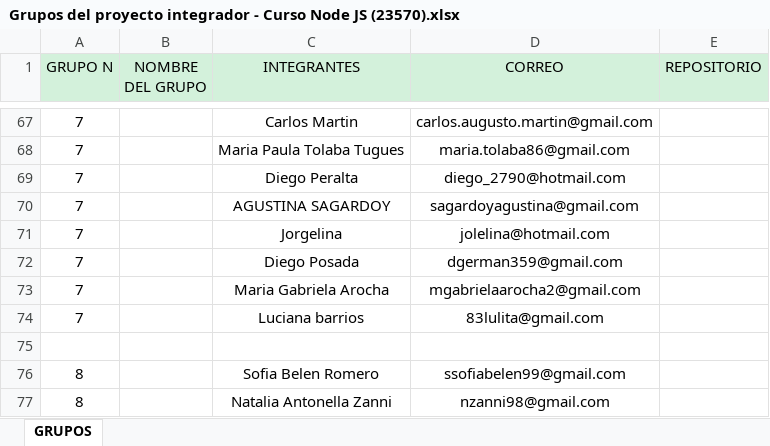
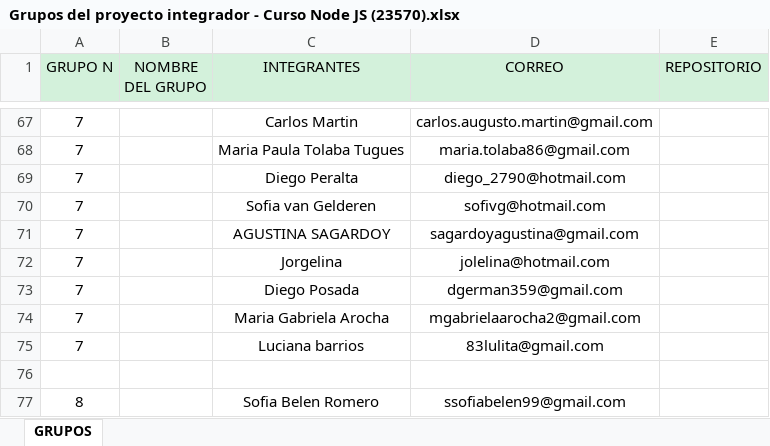
Before and after one commit to DevJumpProf/comision23570, an Excel workbook: Grupos del proyecto integrador - Curso Node JS (23570).xlsx, sheet GRUPOS, drawn as a sheet; only a part is shown, gaps mark what is left out; the shorter side is filled out with more unchanged rows; values as stored, in another font and other column widths than the file's, no borders; the diff names each change by its address in the sheet, - before the commit and + after, or states it on an @@ line.

Commit message:
grupos

```diff
--- a/Grupos del proyecto integrador - Curso Node JS (23570).xlsx (sheet GRUPOS)
+++ b/Grupos del proyecto integrador - Curso Node JS (23570).xlsx (sheet GRUPOS)
+row 70: 7 |  | Sofia van Gelderen | sofivg@hotmail.com
```
